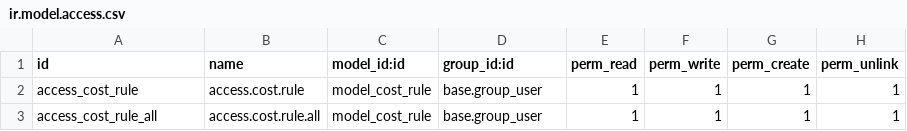
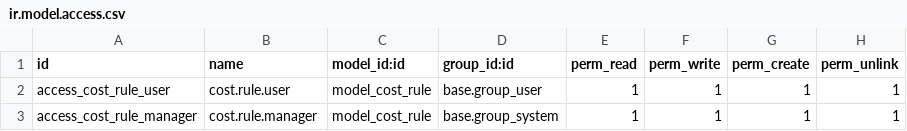
Before and after one commit to AlejandroCasalotti/Softwork, a CSV file: sw_product_vendor_price/security/ir.model.access.csv, drawn as a sheet.

Commit message:
sw_product_vendor_price

```diff
--- a/sw_product_vendor_price/security/ir.model.access.csv
+++ b/sw_product_vendor_price/security/ir.model.access.csv
@@ -1,3 +1,3 @@
 id,name,model_id:id,group_id:id,perm_read,perm_write,perm_create,perm_unlink
-access_cost_rule,access.cost.rule,model_cost_rule,base.group_user,1,1,1,1
-access_cost_rule_all,access.cost.rule.all,model_cost_rule,base.group_user,1,1,1,1
+access_cost_rule_user,cost.rule.user,model_cost_rule,base.group_user,1,1,1,1
+access_cost_rule_manager,cost.rule.manager,model_cost_rule,base.group_system,1,1,1,1
```
